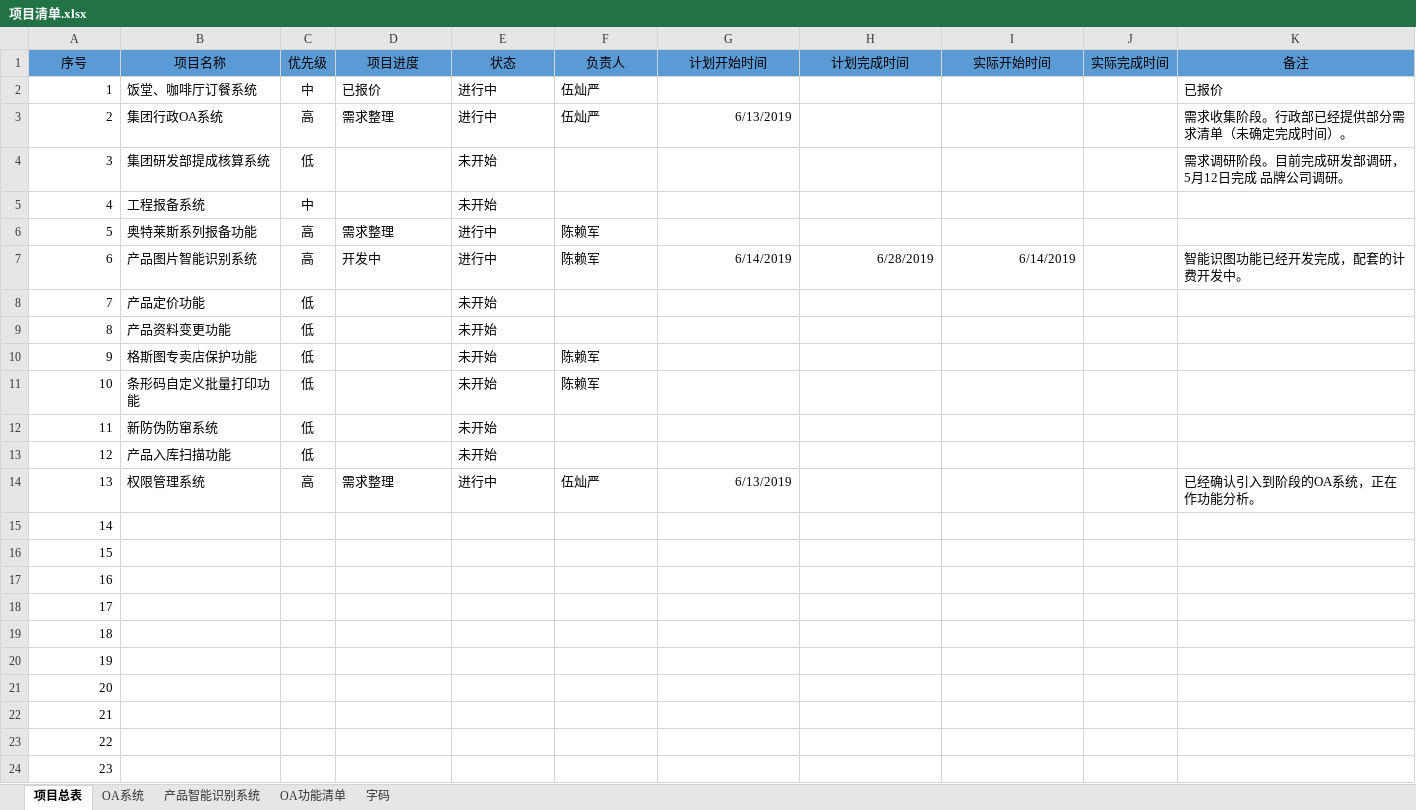
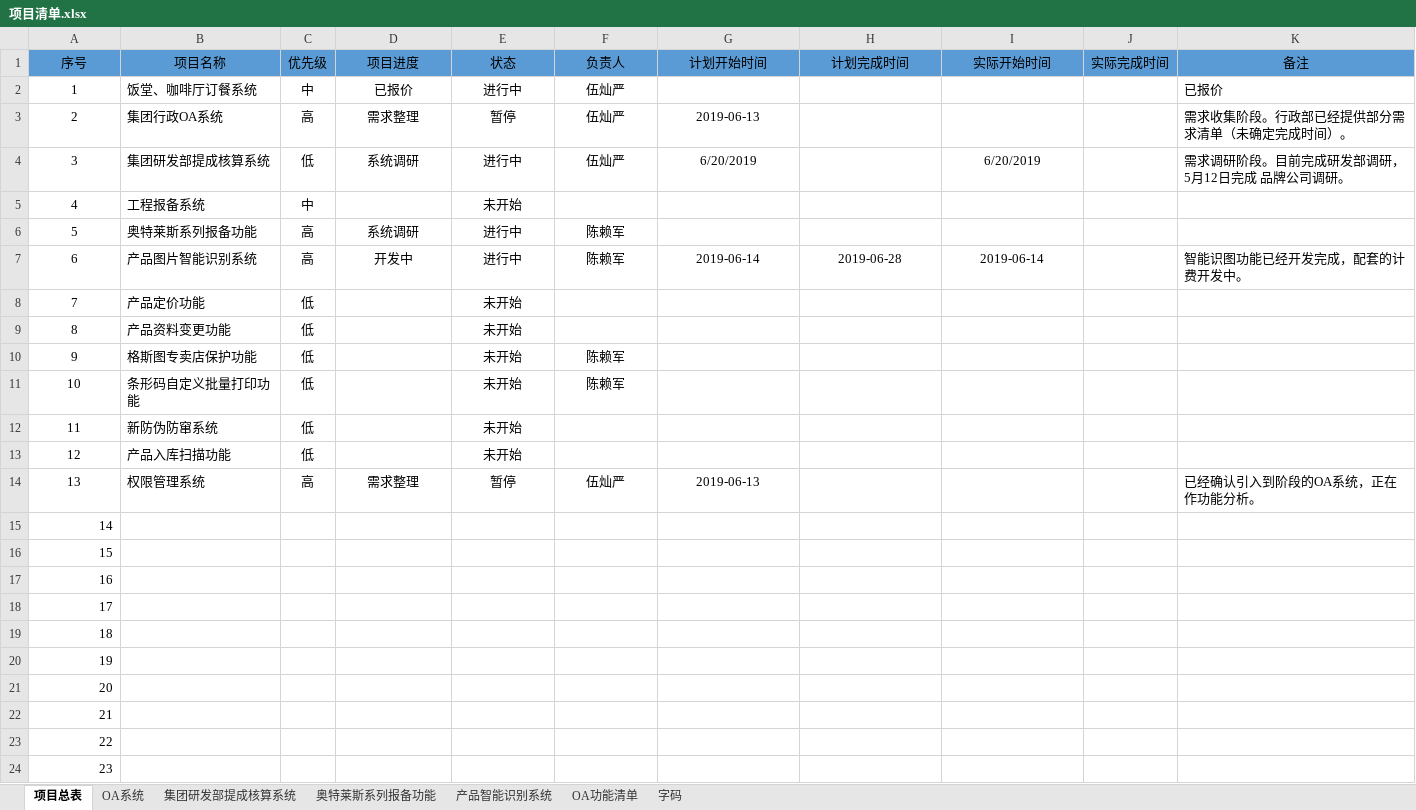
Before and after one commit to Areyan/DiousDoc, an Excel workbook: 项目清单.xlsx, sheet 项目总表, drawn as a sheet; values as stored, in another font and other column widths than the file's, no borders; the diff names each change by its address in the sheet, - before the commit and + after, or states it on an @@ line.

```diff
--- a/项目清单.xlsx (sheet 项目总表)
+++ b/项目清单.xlsx (sheet 项目总表)
+sheet tab: 集团研发部提成核算系统
+sheet tab: 奥特莱斯系列报备功能
-A2:A14 alignment: right
+A2:A14 alignment: center
-D2:F3 alignment: left
+D2:F3 alignment: center
-E3 (状态): 进行中
+E3 (状态): 暂停
-G3 (计划开始时间): 6/13/2019
+G3 (计划开始时间): 2019-06-13
-G3 alignment: right
+G3 alignment: center
-D4 (项目进度): (empty)
+D4 (项目进度): 系统调研
-E4 (状态): 未开始
+E4 (状态): 进行中
-E4:E5 alignment: left
+E4:E5 alignment: center
-F4 (负责人): (empty)
+F4 (负责人): 伍灿严
-G4 (计划开始时间): (empty)
+G4 (计划开始时间): 6/20/2019
-I4 (实际开始时间): (empty)
+I4 (实际开始时间): 6/20/2019
-D6 (项目进度): 需求整理
+D6 (项目进度): 系统调研
-D6:F7 alignment: left
+D6:F7 alignment: center
-G7 (计划开始时间): 6/14/2019
+G7 (计划开始时间): 2019-06-14
-G7:I7 alignment: right
+G7:I7 alignment: center
-H7 (计划完成时间): 6/28/2019
+H7 (计划完成时间): 2019-06-28
-I7 (实际开始时间): 6/14/2019
+I7 (实际开始时间): 2019-06-14
-E8:E9 alignment: left
+E8:E9 alignment: center
-E10:F11 alignment: left
+E10:F11 alignment: center
-E12:E13 alignment: left
+E12:E13 alignment: center
-D14:F14 alignment: left
+D14:F14 alignment: center
-E14 (状态): 进行中
+E14 (状态): 暂停
-G14 (计划开始时间): 6/13/2019
+G14 (计划开始时间): 2019-06-13
-G14 alignment: right
+G14 alignment: center
```
Also changed, not shown: sheet OA系统, sheet 产品智能识别系统.
